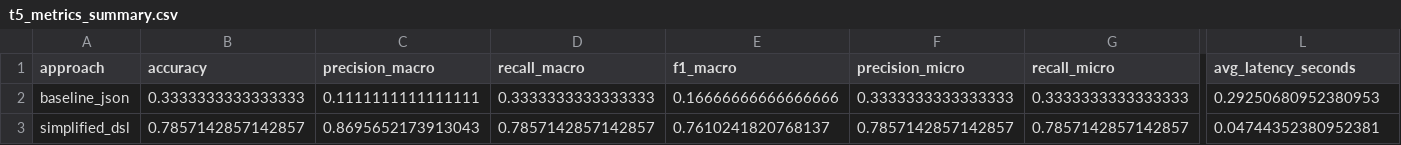
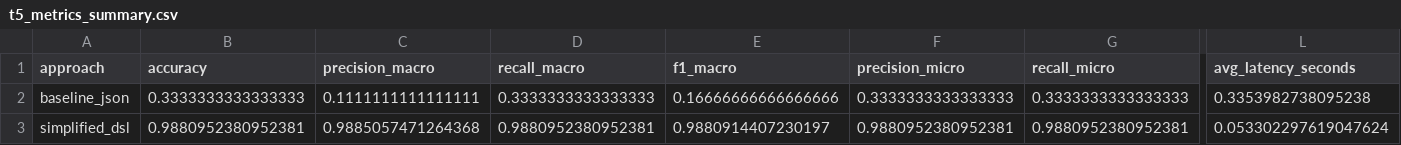
Before and after one commit to andresaguilar2003/gdpr_trace, a CSV file: experiments/results_t5/t5_metrics_summary.csv, drawn as a sheet; only a part is shown, gaps mark what is left out; the diff covers the shown part only; the diff names each change by its address in the sheet, - before the commit and + after, or states it on an @@ line.

```diff
--- a/experiments/results_t5/t5_metrics_summary.csv
+++ b/experiments/results_t5/t5_metrics_summary.csv
-L2 (avg_latency_seconds): 0.29250680952380953
+L2 (avg_latency_seconds): 0.3353982738095238
-B3 (accuracy): 0.7857142857142857
+B3 (accuracy): 0.9880952380952381
-C3 (precision_macro): 0.8695652173913043
+C3 (precision_macro): 0.9885057471264368
-D3 (recall_macro): 0.7857142857142857
+D3 (recall_macro): 0.9880952380952381
-E3 (f1_macro): 0.7610241820768137
+E3 (f1_macro): 0.9880914407230197
-F3 (precision_micro): 0.7857142857142857
+F3 (precision_micro): 0.9880952380952381
-G3 (recall_micro): 0.7857142857142857
+G3 (recall_micro): 0.9880952380952381
-L3 (avg_latency_seconds): 0.04744352380952381
+L3 (avg_latency_seconds): 0.053302297619047624
```
Also changed, not shown: 4 edited cells elsewhere in this file, experiments/results_t5/t5_baseline_impact_predictions.csv, experiments/results_t5/t5_baseline_predictions.csv, 21 other files.
